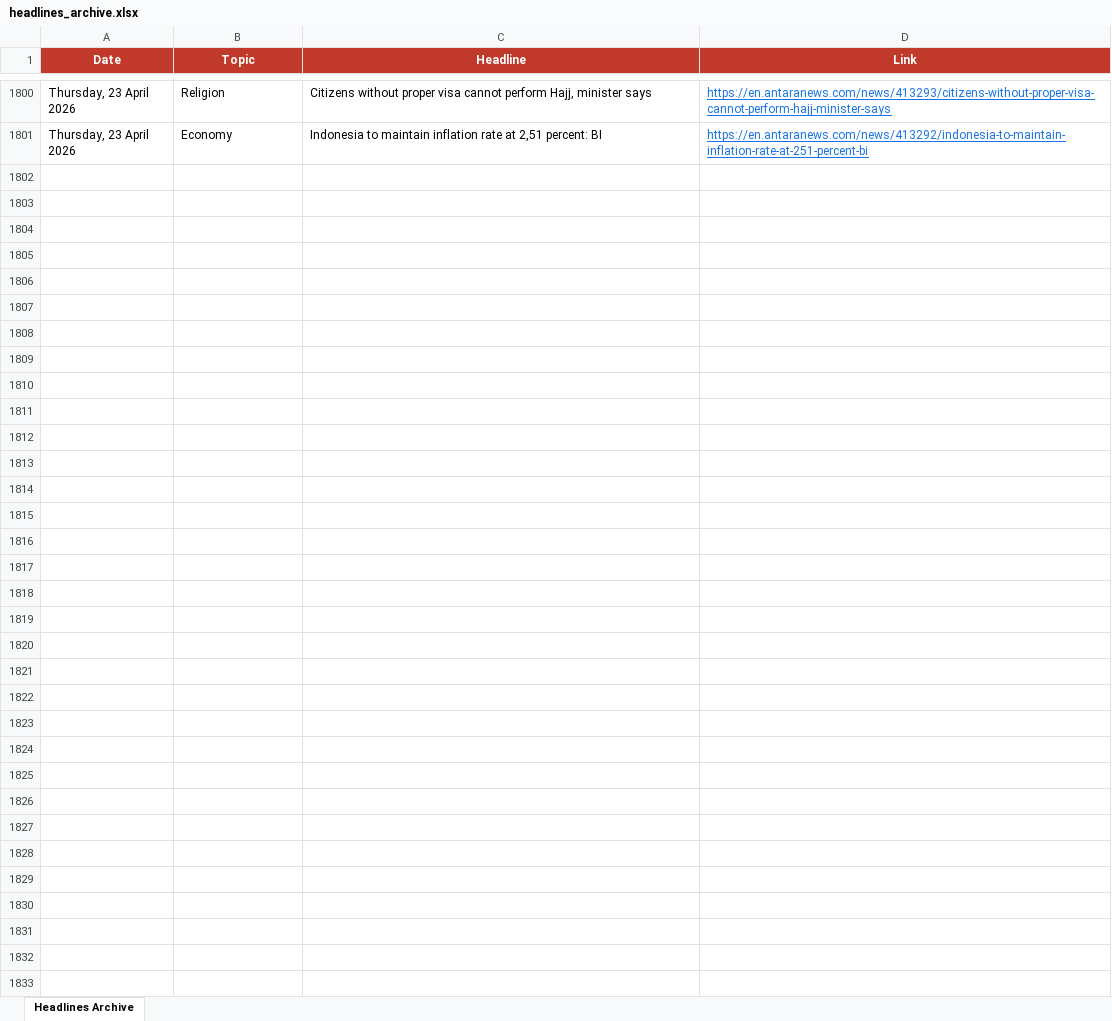
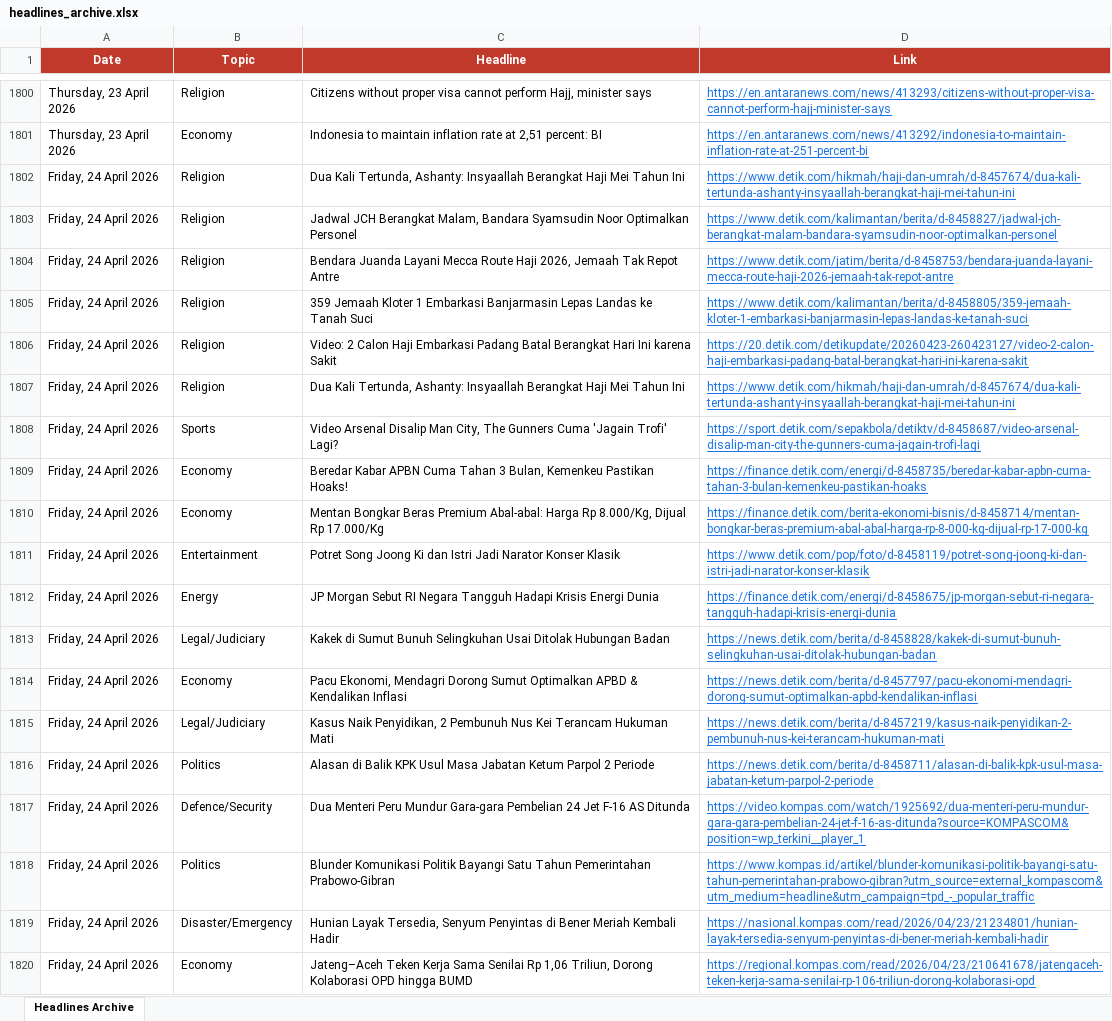
Before and after one commit to rattanarcher/Indo-news-briefing, an Excel workbook: headlines_archive.xlsx, sheet Headlines Archive, drawn as a sheet; only a part is shown, gaps mark what is left out; values as stored, in another font and other column widths than the file's, no borders; the diff covers the shown part only; the diff names each change by its address in the sheet, - before the commit and + after, or states it on an @@ line.

```diff
--- a/headlines_archive.xlsx (sheet Headlines Archive)
+++ b/headlines_archive.xlsx (sheet Headlines Archive)
+row 1802: Friday, 24 April 2026 | Religion | Dua Kali Tertunda, Ashanty: Insyaallah Berangkat Haji Mei Tahun Ini | https://www.detik.com/hikmah/haji-dan-umrah/d-8457674/dua-kali-tertunda-ashanty-insyaallah-berangkat-haji-mei-tahun-ini
+row 1803: Friday, 24 April 2026 | Religion | Jadwal JCH Berangkat Malam, Bandara Syamsudin Noor Optimalkan Personel | https://www.detik.com/kalimantan/berita/d-8458827/jadwal-jch-berangkat-malam-bandara-syamsudin-noor-optimalkan-personel
+row 1804: Friday, 24 April 2026 | Religion | Bendara Juanda Layani Mecca Route Haji 2026, Jemaah Tak Repot Antre | https://www.detik.com/jatim/berita/d-8458753/bendara-juanda-layani-mecca-route-haji-2026-jemaah-tak-repot-antre
+row 1805: Friday, 24 April 2026 | Religion | 359 Jemaah Kloter 1 Embarkasi Banjarmasin Lepas Landas ke Tanah Suci | https://www.detik.com/kalimantan/berita/d-8458805/359-jemaah-kloter-1-embarkasi-banjarmasin-lepas-landas-ke-tanah-suci
+row 1806: Friday, 24 April 2026 | Religion | Video: 2 Calon Haji Embarkasi Padang Batal Berangkat Hari Ini karena Sakit | https://20.detik.com/detikupdate/20260423-260423127/video-2-calon-haji-embarkasi-padang-batal-berangkat-hari-ini-karena-sakit
+row 1807: Friday, 24 April 2026 | Religion | Dua Kali Tertunda, Ashanty: Insyaallah Berangkat Haji Mei Tahun Ini | https://www.detik.com/hikmah/haji-dan-umrah/d-8457674/dua-kali-tertunda-ashanty-insyaallah-berangkat-haji-mei-tahun-ini
+row 1808: Friday, 24 April 2026 | Sports | Video Arsenal Disalip Man City, The Gunners Cuma 'Jagain Trofi' Lagi? | https://sport.detik.com/sepakbola/detiktv/d-8458687/video-arsenal-disalip-man-city-the-gunners-cuma-jagain-trofi-lagi
+row 1809: Friday, 24 April 2026 | Economy | Beredar Kabar APBN Cuma Tahan 3 Bulan, Kemenkeu Pastikan Hoaks! | https://finance.detik.com/energi/d-8458735/beredar-kabar-apbn-cuma-tahan-3-bulan-kemenkeu-pastikan-hoaks
+row 1810: Friday, 24 April 2026 | Economy | Mentan Bongkar Beras Premium Abal-abal: Harga Rp 8.000/Kg, Dijual Rp 17.000/Kg | https://finance.detik.com/berita-ekonomi-bisnis/d-8458714/mentan-bongkar-beras-premium-abal-abal-harga-rp-8-000-kg-dijual-rp-17-000-kg
+row 1811: Friday, 24 April 2026 | Entertainment | Potret Song Joong Ki dan Istri Jadi Narator Konser Klasik | https://www.detik.com/pop/foto/d-8458119/potret-song-joong-ki-dan-istri-jadi-narator-konser-klasik
+row 1812: Friday, 24 April 2026 | Energy | JP Morgan Sebut RI Negara Tangguh Hadapi Krisis Energi Dunia | https://finance.detik.com/energi/d-8458675/jp-morgan-sebut-ri-negara-tangguh-hadapi-krisis-energi-dunia
+row 1813: Friday, 24 April 2026 | Legal/Judiciary | Kakek di Sumut Bunuh Selingkuhan Usai Ditolak Hubungan Badan | https://news.detik.com/berita/d-8458828/kakek-di-sumut-bunuh-selingkuhan-usai-ditolak-hubungan-badan
+row 1814: Friday, 24 April 2026 | Economy | Pacu Ekonomi, Mendagri Dorong Sumut Optimalkan APBD & Kendalikan Inflasi | https://news.detik.com/berita/d-8457797/pacu-ekonomi-mendagri-dorong-sumut-optimalkan-apbd-kendalikan-inflasi
+row 1815: Friday, 24 April 2026 | Legal/Judiciary | Kasus Naik Penyidikan, 2 Pembunuh Nus Kei Terancam Hukuman Mati | https://news.detik.com/berita/d-8457219/kasus-naik-penyidikan-2-pembunuh-nus-kei-terancam-hukuman-mati
+row 1816: Friday, 24 April 2026 | Politics | Alasan di Balik KPK Usul Masa Jabatan Ketum Parpol 2 Periode | https://news.detik.com/berita/d-8458711/alasan-di-balik-kpk-usul-masa-jabatan-ketum-parpol-2-periode
+row 1817: Friday, 24 April 2026 | Defence/Security | Dua Menteri Peru Mundur Gara-gara Pembelian 24 Jet F-16 AS Ditunda | https://video.kompas.com/watch/1925692/dua-menteri-peru-mundur-gara-gara-pembelian-24-jet-f-16-as-ditunda?source=KOMPASCOM&position=wp_terkini__player_1
+row 1818: Friday, 24 April 2026 | Politics | Blunder Komunikasi Politik Bayangi Satu Tahun Pemerintahan Prabowo-Gibran | https://www.kompas.id/artikel/blunder-komunikasi-politik-bayangi-satu-tahun-pemerintahan-prabowo-gibran?utm_source=external_kompascom&utm_medium=headline&utm_campaign=tpd_-_popular_traffic
+row 1819: Friday, 24 April 2026 | Disaster/Emergency | Hunian Layak Tersedia, Senyum Penyintas di Bener Meriah Kembali Hadir | https://nasional.kompas.com/read/2026/04/23/21234801/hunian-layak-tersedia-senyum-penyintas-di-bener-meriah-kembali-hadir
+row 1820: Friday, 24 April 2026 | Economy | Jateng–Aceh Teken Kerja Sama Senilai Rp 1,06 Triliun, Dorong Kolaborasi OPD hingga BUMD | https://regional.kompas.com/read/2026/04/23/210641678/jatengaceh-teken-kerja-sama-senilai-rp-106-triliun-dorong-kolaborasi-opd
```
Also changed, not shown: 41 added rows elsewhere in this sheet.
